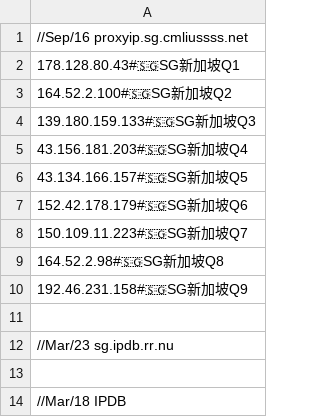
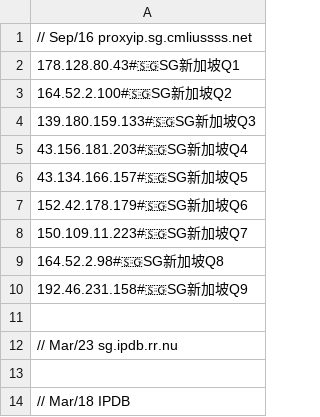
Before and after one commit to aofan88/BTY2024, a CSV file: CF/SG.csv, drawn as a sheet.

Commit message:
Update SG.csv

```diff
--- a/CF/SG.csv
+++ b/CF/SG.csv
@@ -1,2 +1,2 @@
-//Sep/16 proxyip.sg.cmliussss.net
+// Sep/16 proxyip.sg.cmliussss.net
 178.128.80.43#🇸🇬SG新加坡Q1
@@ -11,4 +11,4 @@
 
-//Mar/23 sg.ipdb.rr.nu
+// Mar/23 sg.ipdb.rr.nu
 
-//Mar/18 IPDB
+// Mar/18 IPDB
```
